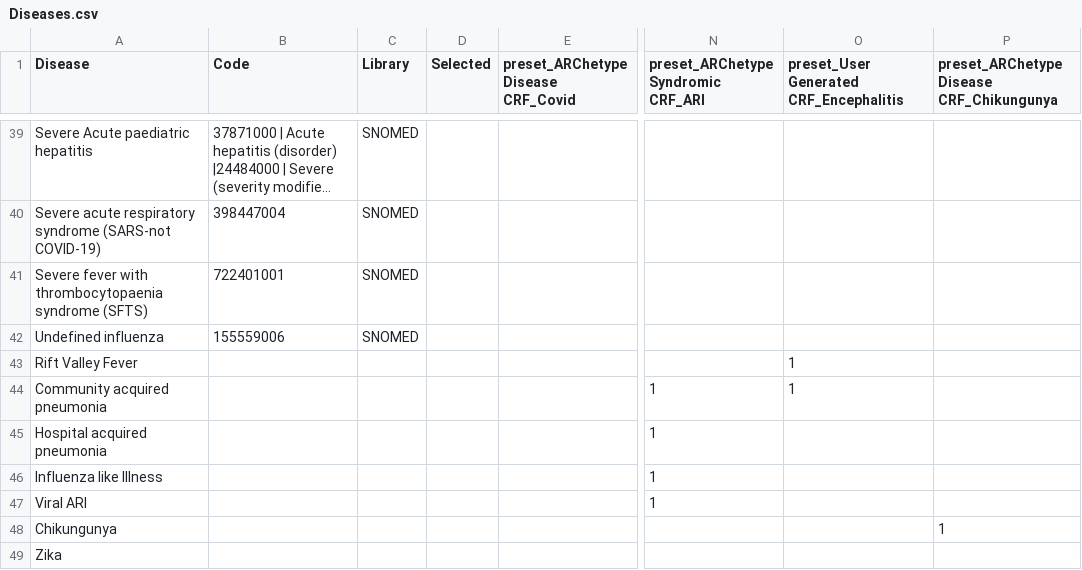
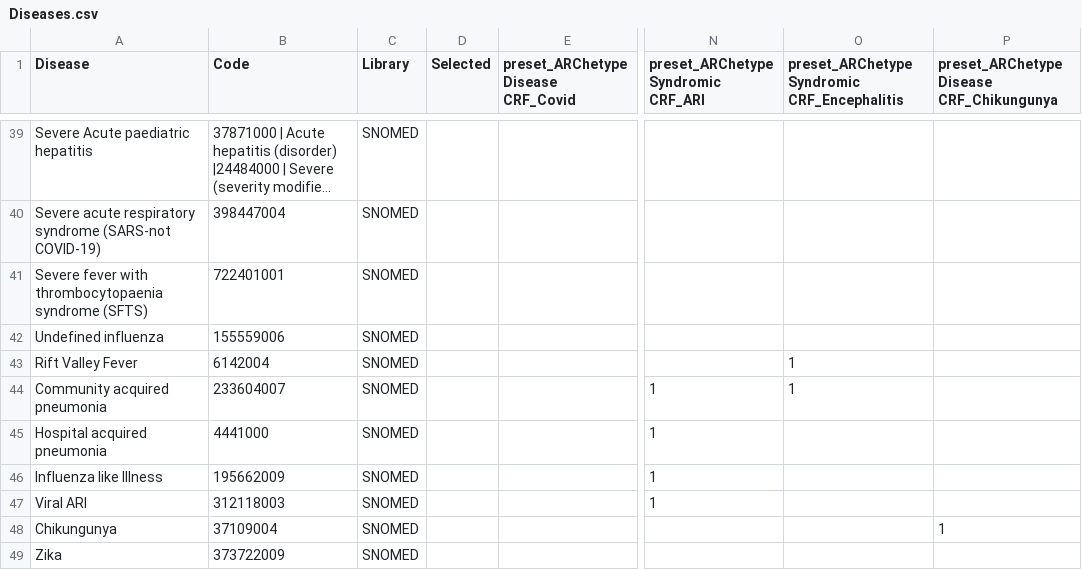
Before and after one commit to ISARICResearch/ARC, a CSV file: Lists/outcome/Diseases.csv, drawn as a sheet; only a part is shown, gaps mark what is left out; long unchanged cells end in …; the diff names each change by its address in the sheet, - before the commit and + after, or states it on an @@ line.

Commit message:
Update Diseases.csv

```diff
--- a/Lists/outcome/Diseases.csv
+++ b/Lists/outcome/Diseases.csv
-O1: preset_User Generated CRF_Encephalitis
+O1: preset_ARChetype Syndromic CRF_Encephalitis
-B43 (Code): (empty)
+B43 (Code): 6142004
-C43:C49 (Library): (empty)
+C43:C49 (Library): SNOMED
-B44 (Code): (empty)
+B44 (Code): 233604007
-B45 (Code): (empty)
+B45 (Code): 4441000
-B46 (Code): (empty)
+B46 (Code): 195662009
-B47 (Code): (empty)
+B47 (Code): 312118003
-B48 (Code): (empty)
+B48 (Code): 37109004
-B49 (Code): (empty)
+B49 (Code): 373722009
```
